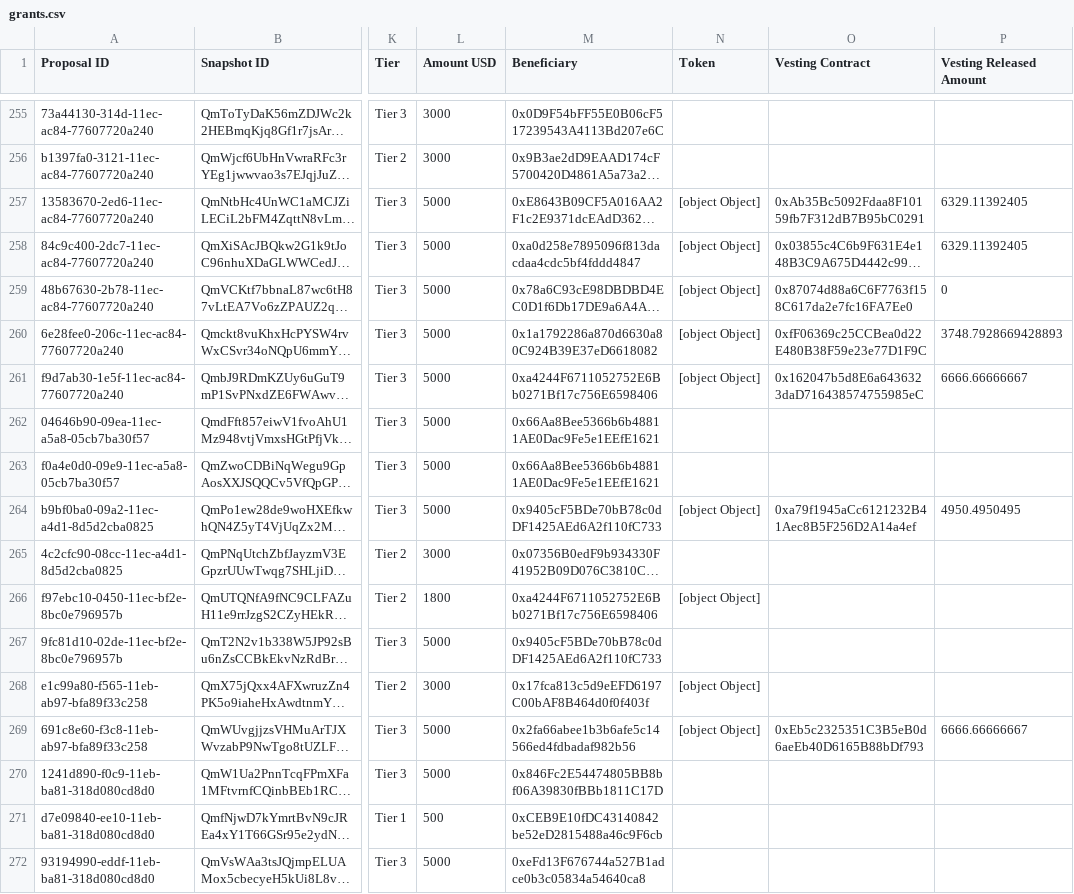
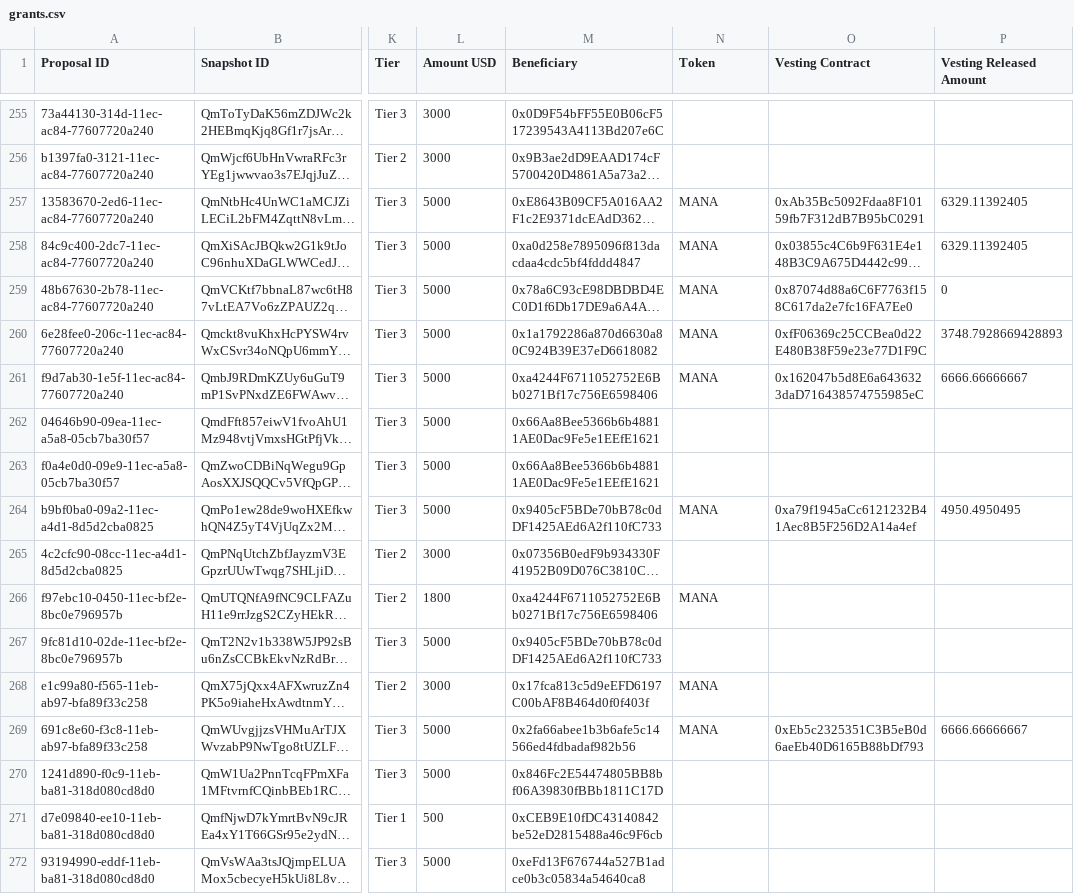
Before and after one commit to ncomerci/transparency, a CSV file: grants.csv, drawn as a sheet; only a part is shown, gaps mark what is left out; long unchanged cells end in …; the diff covers the shown part only; the diff names each change by its address in the sheet, - before the commit and + after, or states it on an @@ line.

```diff
--- a/grants.csv
+++ b/grants.csv
-N257:N261 (Token): [object Object]
+N257:N261 (Token): MANA
-N264 (Token): [object Object]
+N264 (Token): MANA
-N266 (Token): [object Object]
+N266 (Token): MANA
-N268:N269 (Token): [object Object]
+N268:N269 (Token): MANA
```
Also changed, not shown: 107 edited cells elsewhere in this file, balances.csv, collections.csv, 17 other files.
